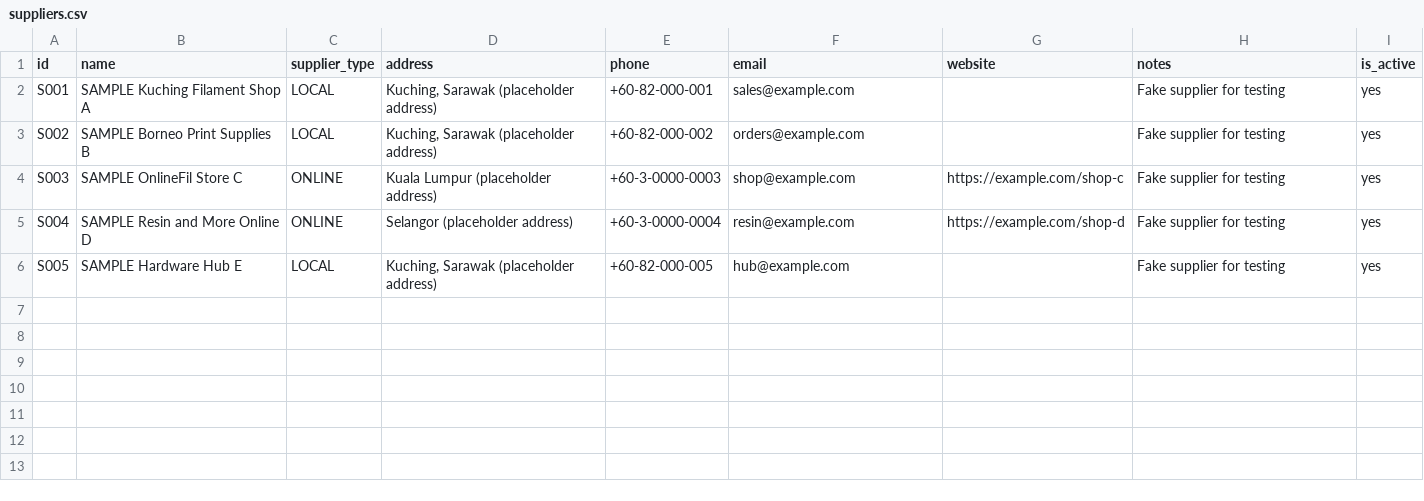
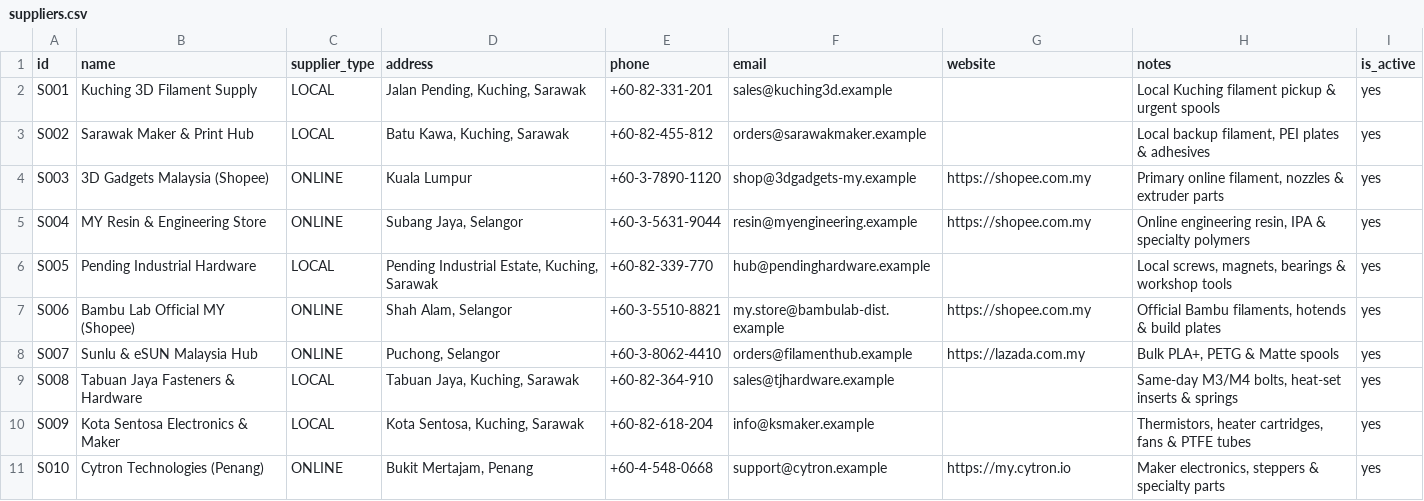
Before and after one commit to aliciajabing-ux/stinablis-tracker, a CSV file: sample_data/suppliers.csv, drawn as a sheet.

```diff
--- a/sample_data/suppliers.csv
+++ b/sample_data/suppliers.csv
@@ -1,6 +1,11 @@
 id,name,supplier_type,address,phone,email,website,notes,is_active
-S001,SAMPLE Kuching Filament Shop A,LOCAL,"Kuching, Sarawak (placeholder address)",+60-82-000-001,sales@example.com,,Fake supplier for testing,yes
-S002,SAMPLE Borneo Print Supplies B,LOCAL,"Kuching, Sarawak (placeholder address)",+60-82-000-002,orders@example.com,,Fake supplier for testing,yes
-S003,SAMPLE OnlineFil Store C,ONLINE,"Kuala Lumpur (placeholder address)",+60-3-0000-0003,shop@example.com,https://example.com/shop-c,Fake supplier for testing,yes
-S004,SAMPLE Resin and More Online D,ONLINE,"Selangor (placeholder address)",+60-3-0000-0004,resin@example.com,https://example.com/shop-d,Fake supplier for testing,yes
-S005,SAMPLE Hardware Hub E,LOCAL,"Kuching, Sarawak (placeholder address)",+60-82-000-005,hub@example.com,,Fake supplier for testing,yes
+S001,Kuching 3D Filament Supply,LOCAL,"Jalan Pending, Kuching, Sarawak",+60-82-331-201,sales@kuching3d.example,,Local Kuching filament pickup & urgent spools,yes
+S002,Sarawak Maker & Print Hub,LOCAL,"Batu Kawa, Kuching, Sarawak",+60-82-455-812,orders@sarawakmaker.example,,"Local backup filament, PEI plates & adhesives",yes
+S003,3D Gadgets Malaysia (Shopee),ONLINE,Kuala Lumpur,+60-3-7890-1120,shop@3dgadgets-my.example,https://shopee.com.my,"Primary online filament, nozzles & extruder parts",yes
+S004,MY Resin & Engineering Store,ONLINE,"Subang Jaya, Selangor",+60-3-5631-9044,resin@myengineering.example,https://shopee.com.my,"Online engineering resin, IPA & specialty polymers",yes
+S005,Pending Industrial Hardware,LOCAL,"Pending Industrial Estate, Kuching, Sarawak",+60-82-339-770,hub@pendinghardware.example,,"Local screws, magnets, bearings & workshop tools",yes
+S006,Bambu Lab Official MY (Shopee),ONLINE,"Shah Alam, Selangor",+60-3-5510-8821,my.store@bambulab-dist.example,https://shopee.com.my,"Official Bambu filaments, hotends & build plates",yes
+S007,Sunlu & eSUN Malaysia Hub,ONLINE,"Puchong, Selangor",+60-3-8062-4410,orders@filamenthub.example,https://lazada.com.my,"Bulk PLA+, PETG & Matte spools",yes
+S008,Tabuan Jaya Fasteners & Hardware,LOCAL,"Tabuan Jaya, Kuching, Sarawak",+60-82-364-910,sales@tjhardware.example,,"Same-day M3/M4 bolts, heat-set inserts & springs",yes
+S009,Kota Sentosa Electronics & Maker,LOCAL,"Kota Sentosa, Kuching, Sarawak",+60-82-618-204,info@ksmaker.example,,"Thermistors, heater cartridges, fans & PTFE tubes",yes
+S010,Cytron Technologies (Penang),ONLINE,"Bukit Mertajam, Penang",+60-4-548-0668,support@cytron.example,https://my.cytron.io,"Maker electronics, steppers & specialty parts",yes
```
Also changed, not shown: sample_data/materials.csv, sample_data/supplier_offers.csv, 10 other files.
